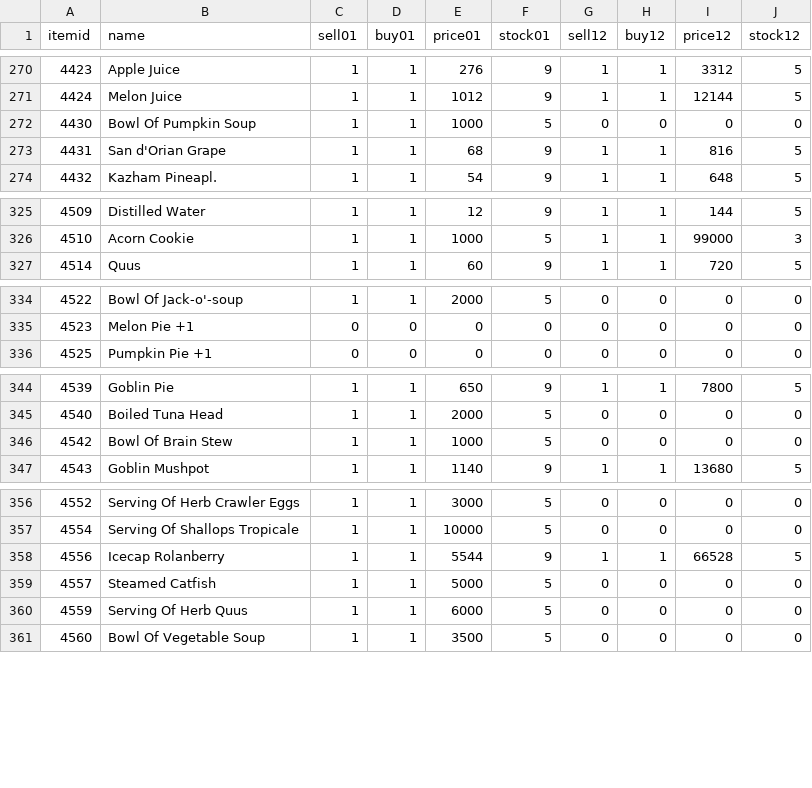
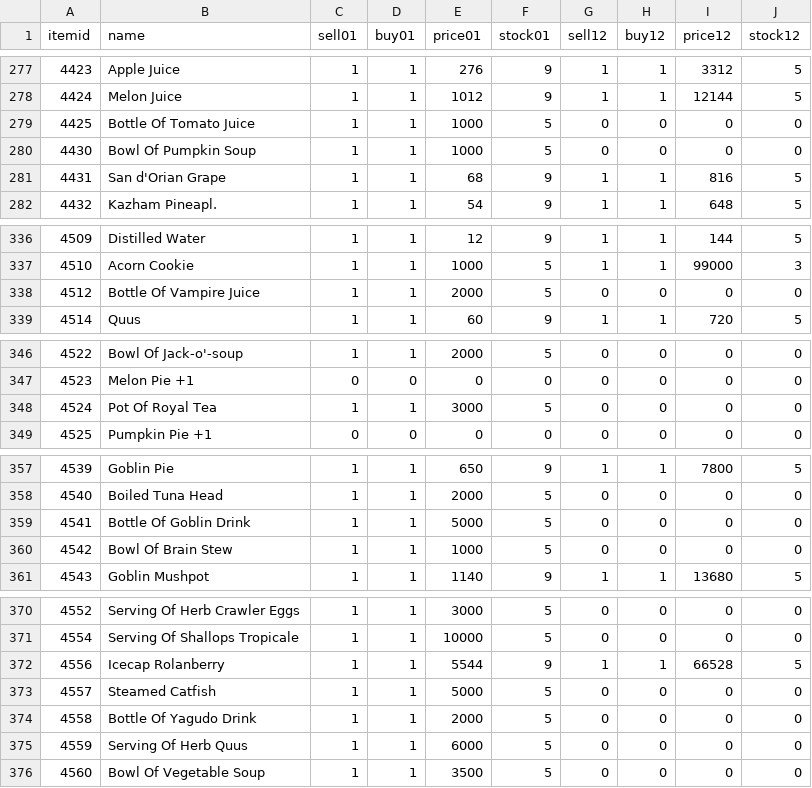
Before and after one commit to LegionXI/pydarkstar, a CSV file: items.csv, drawn as a sheet; only a part is shown, gaps mark what is left out; the diff covers the shown part only; the diff names each change by its address in the sheet, - before the commit and + after, or states it on an @@ line.

Commit message:
Food/Drinks added

```diff
--- a/items.csv
+++ b/items.csv
+row 279: 4425 | Bottle Of Tomato Juice | 1 | 1 | 1000 | 5 | 0 | 0 | 0 | 0
+row 338: 4512 | Bottle Of Vampire Juice | 1 | 1 | 2000 | 5 | 0 | 0 | 0 | 0
+row 348: 4524 | Pot Of Royal Tea | 1 | 1 | 3000 | 5 | 0 | 0 | 0 | 0
+row 359: 4541 | Bottle Of Goblin Drink | 1 | 1 | 5000 | 5 | 0 | 0 | 0 | 0
+row 374: 4558 | Bottle Of Yagudo Drink | 1 | 1 | 2000 | 5 | 0 | 0 | 0 | 0
```
Also changed, not shown: 13 added rows elsewhere in this file.
